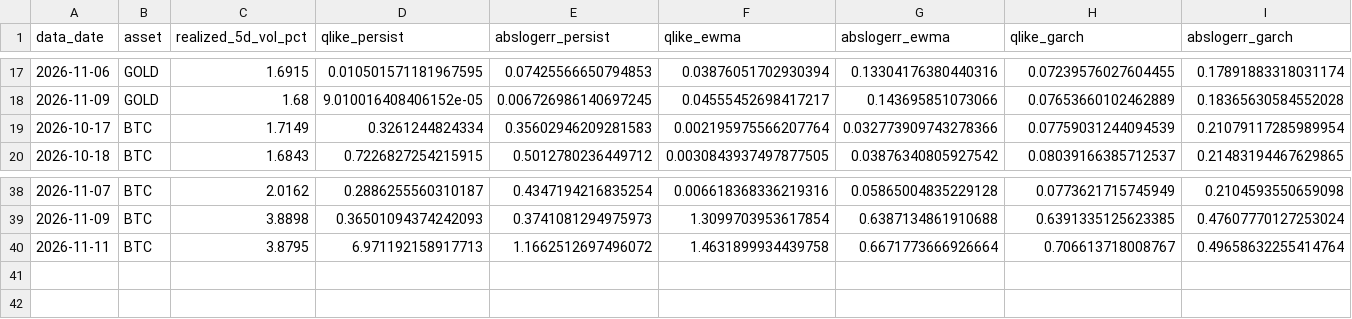
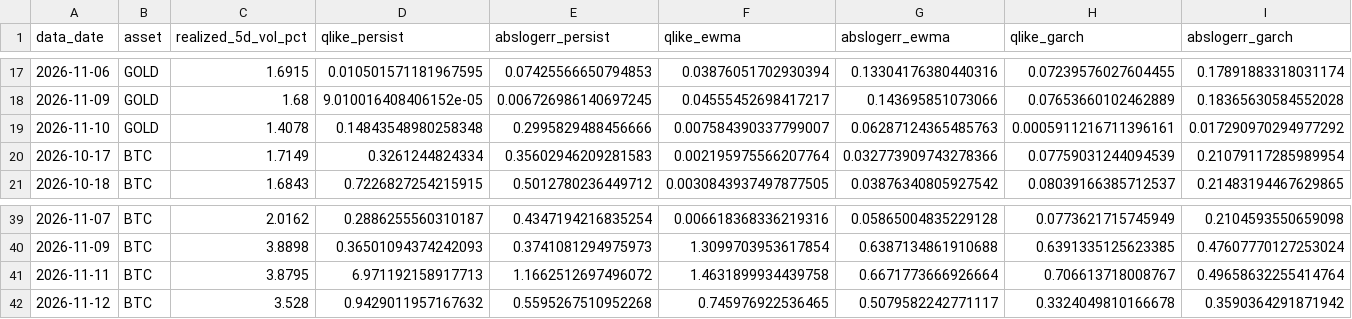
Before and after one commit to AsfahanJaved328/Model-Training-on-Gold-dataset, a CSV file: results/forecast_eval_v3.csv, drawn as a sheet; only a part is shown, gaps mark what is left out; rows hold the shown columns only; the diff names each change by its address in the sheet, - before the commit and + after, or states it on an @@ line.

```diff
--- a/results/forecast_eval_v3.csv
+++ b/results/forecast_eval_v3.csv
+row 19: 2026-11-10 | GOLD | 1.4078 | 0.14843548980258348 | 0.2995829488456666 | 0.007584390337799007 | 0.06287124365485763 | 0.0005911216711396161 | 0.017290970294977292
+row 42: 2026-11-12 | BTC | 3.528 | 0.9429011957167632 | 0.5595267510952268 | 0.745976922536465 | 0.5079582242771117 | 0.3324049810166678 | 0.3590364291871942
```
Also changed, not shown: results/forecast_log_v3.csv, 1 other file.
